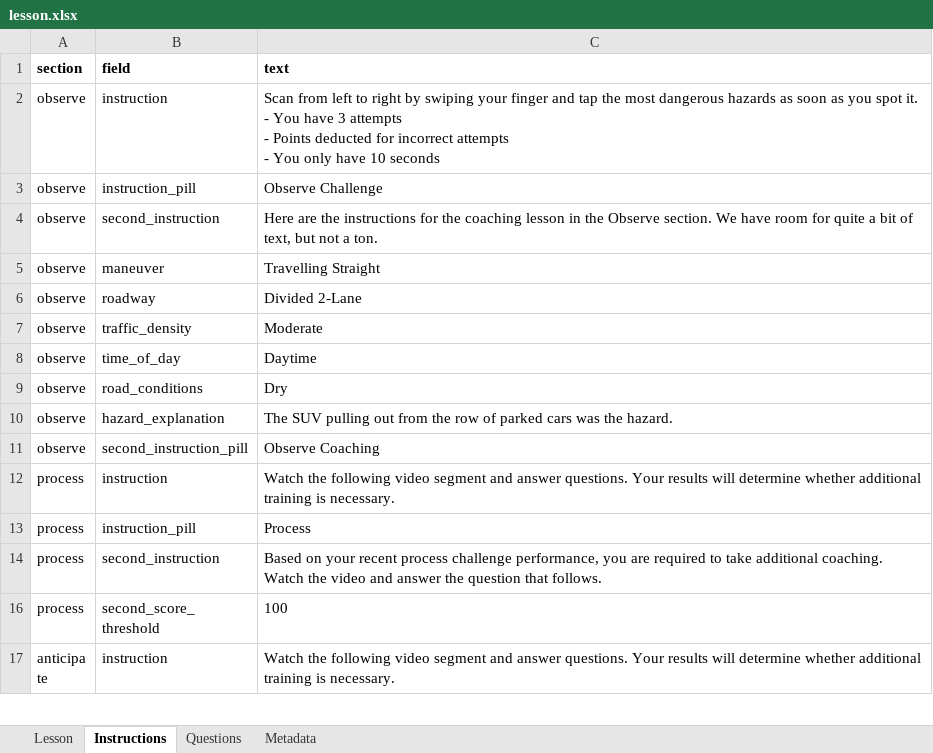
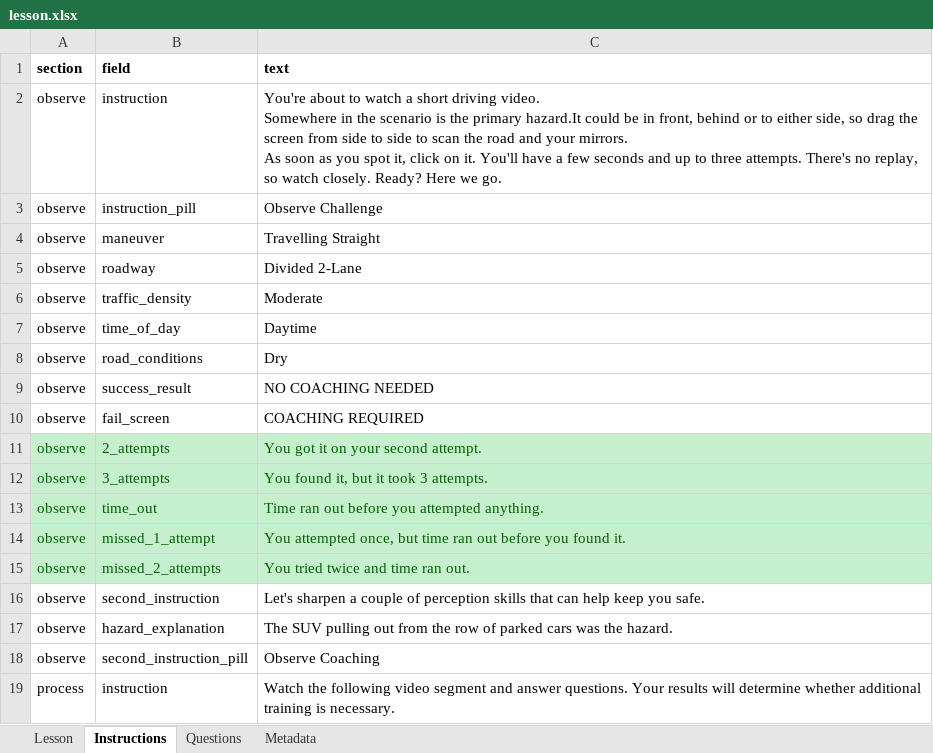
Before and after one commit to MlatreilleCAP/hazard-perception-v2, an Excel workbook: public/inroads-mvp-import-template/lesson.xlsx, sheet Instructions, drawn as a sheet; only a part is shown; the shorter side is filled out with more unchanged rows; values as stored, in another font and other column widths than the file's, no borders; removed rows and columns are numbered as before the commit, all else as after; ↵ is a line break in a cell; the diff names each change by its address in the sheet, - before the commit and + after, or states it on an @@ line.

```diff
--- a/public/inroads-mvp-import-template/lesson.xlsx (sheet Instructions)
+++ b/public/inroads-mvp-import-template/lesson.xlsx (sheet Instructions)
-C2 (text): Scan from left to right by swiping your finger and tap the most dangerous hazards as soon as you spot it. ↵ - You have 3 attempts ↵ - Points deducted for incorrect attempts ↵ - You only have 10 seconds
+C2 (text): You're about to watch a short driving video. ↵ Somewhere in the scenario is the primary hazard.It could be in front, behind or to either side, so drag the screen from side to side to scan the road and your mirrors. ↵ As soon as you spot it, click on it. You'll have a few seconds and up to three attempts. There's no replay, so watch closely. Ready? Here we go.
-row 4: observe | second_instruction | Here are the instructions for the coaching lesson in the Observe section. We have room for quite a bit of text, but not a ton.
+row 9: observe | success_result | NO COACHING NEEDED
+row 10: observe | fail_screen | COACHING REQUIRED
+row 11: observe | 2_attempts | You got it on your second attempt.
+row 12: observe | 3_attempts | You found it, but it took 3 attempts.
+row 13: observe | time_out | Time ran out before you attempted anything.
+row 14: observe | missed_1_attempt | You attempted once, but time ran out before you found it.
+row 15: observe | missed_2_attempts | You tried twice and time ran out.
+row 16: observe | second_instruction | Let's sharpen a couple of perception skills that can help keep you safe.
```
Also changed, not shown: sheet Questions, sheet Lesson, 14 other files.
